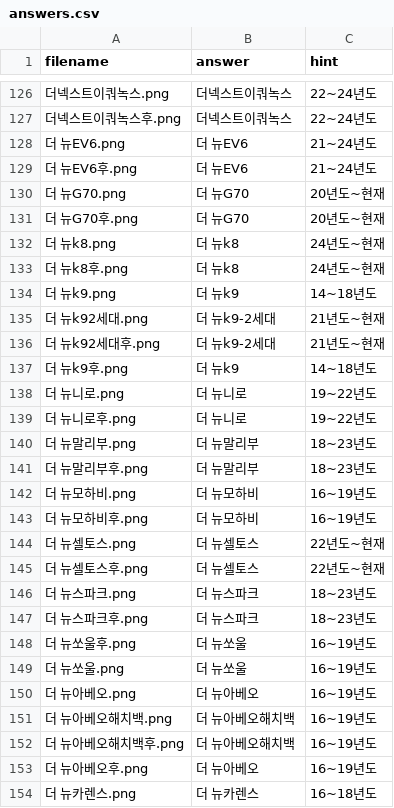
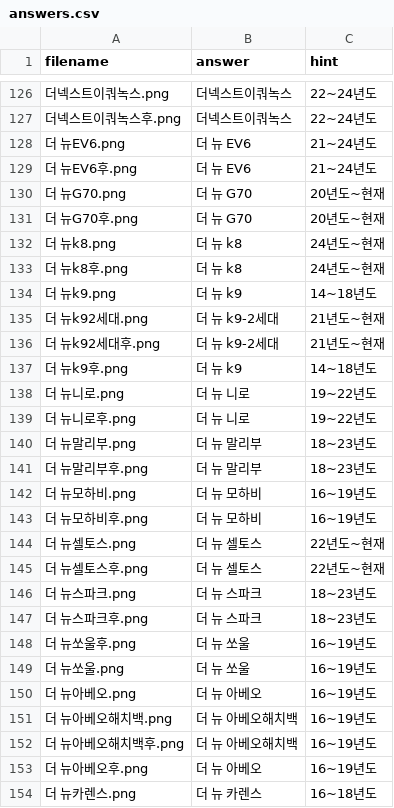
Before and after one commit to leaderik7114/my-photo-quiz, a CSV file: answers.csv, drawn as a sheet; only a part is shown, gaps mark what is left out; the diff covers the shown part only; the diff names each change by its address in the sheet, - before the commit and + after, or states it on an @@ line.

Commit message:
Update answers.csv

```diff
--- a/answers.csv
+++ b/answers.csv
-B128:B129 (answer): 더 뉴EV6
+B128:B129 (answer): 더 뉴 EV6
-B130:B131 (answer): 더 뉴G70
+B130:B131 (answer): 더 뉴 G70
-B132:B133 (answer): 더 뉴k8
+B132:B133 (answer): 더 뉴 k8
-B134 (answer): 더 뉴k9
+B134 (answer): 더 뉴 k9
-B135:B136 (answer): 더 뉴k9-2세대
+B135:B136 (answer): 더 뉴 k9-2세대
-B137 (answer): 더 뉴k9
+B137 (answer): 더 뉴 k9
-B138:B139 (answer): 더 뉴니로
+B138:B139 (answer): 더 뉴 니로
-B140:B141 (answer): 더 뉴말리부
+B140:B141 (answer): 더 뉴 말리부
-B142:B143 (answer): 더 뉴모하비
+B142:B143 (answer): 더 뉴 모하비
-B144:B145 (answer): 더 뉴셀토스
+B144:B145 (answer): 더 뉴 셀토스
-B146:B147 (answer): 더 뉴스파크
+B146:B147 (answer): 더 뉴 스파크
-B148:B149 (answer): 더 뉴쏘울
+B148:B149 (answer): 더 뉴 쏘울
-B150 (answer): 더 뉴아베오
+B150 (answer): 더 뉴 아베오
-B151:B152 (answer): 더 뉴아베오해치백
+B151:B152 (answer): 더 뉴 아베오해치백
-B153 (answer): 더 뉴아베오
+B153 (answer): 더 뉴 아베오
-B154 (answer): 더 뉴카렌스
+B154 (answer): 더 뉴 카렌스
```
Also changed, not shown: 129 edited cells elsewhere in this file.
